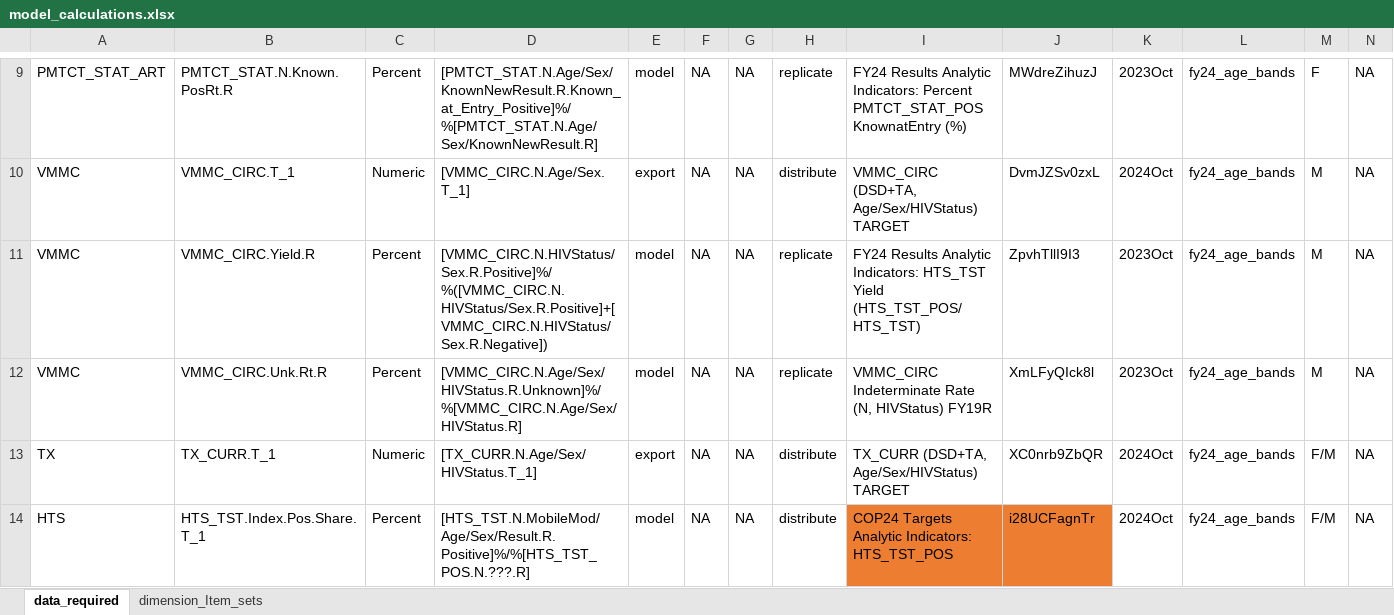
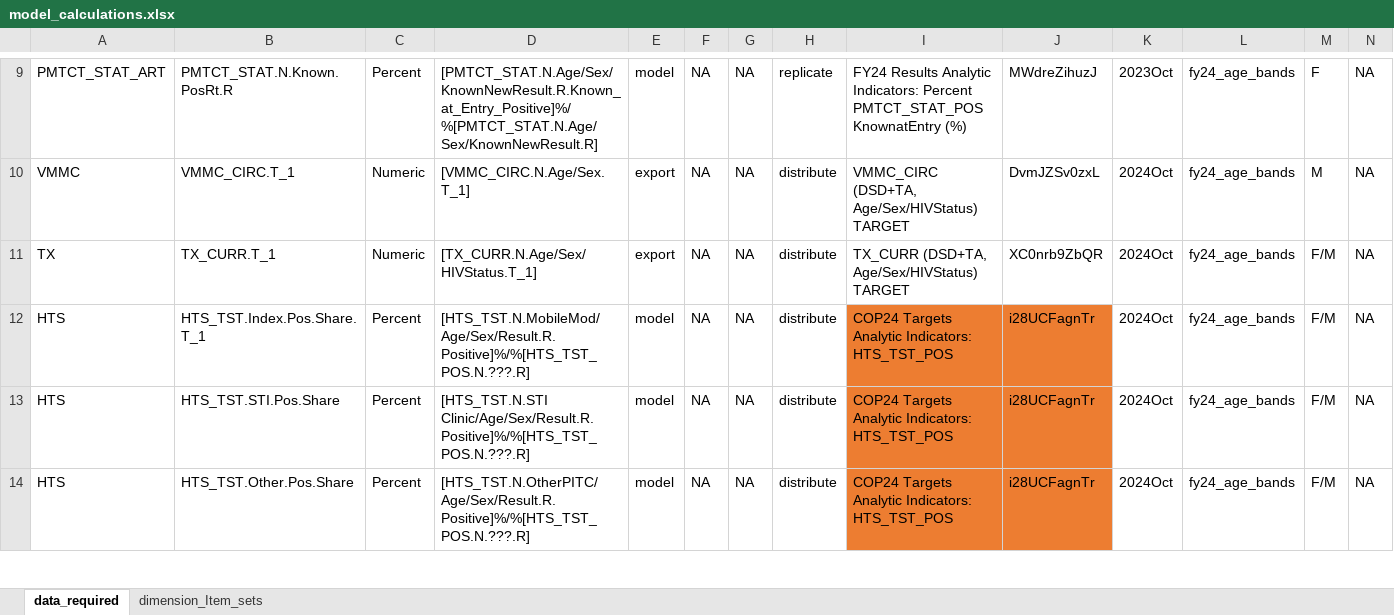
Before and after one commit to pepfar-datim/data-pack-commons, an Excel workbook: data-raw/model_calculations/model_calculations.xlsx, sheet data_required, drawn as a sheet; only a part is shown, gaps mark what is left out; the shorter side is filled out with more unchanged rows; values as stored, in another font and other column widths than the file's, no borders; rows hold the shown columns only; the diff names each change by its address in the sheet, - before the commit and + after, or states it on an @@ line.

Commit message:
removed vmcc indicators
- removed VMMC_CIRC.Unk.Rt.R, VMMC_CIRC.Yield.R, VMMC_CIRC.Pos.T and VMMC_CIRC.Neg.T

```diff
--- a/data-raw/model_calculations/model_calculations.xlsx (sheet data_required)
+++ b/data-raw/model_calculations/model_calculations.xlsx (sheet data_required)
-row 11: VMMC | VMMC_CIRC.Yield.R | Percent | [VMMC_CIRC.N.HIVStatus/Sex.R.Positive]%/%([VMMC_CIRC.N.HIVStatus/Sex.R.Positive]+[VMMC_CIRC.N.HIVStatus/Sex.R.Negative]) | model | NA | NA | replicate | FY24 Results Analytic Indicators: HTS_TST Yield (HTS_TST_POS/HTS_TST) | ZpvhTllI9I3 | 2023Oct | fy24_age_bands | M | NA
-row 12: VMMC | VMMC_CIRC.Unk.Rt.R | Percent | [VMMC_CIRC.N.Age/Sex/HIVStatus.R.Unknown]%/%[VMMC_CIRC.N.Age/Sex/HIVStatus.R] | model | NA | NA | replicate | VMMC_CIRC Indeterminate Rate (N, HIVStatus) FY19R | XmLFyQIck8l | 2023Oct | fy24_age_bands | M | NA
```
Also changed, not shown: data-raw/snu_x_im_distribution_configuration/25Tto26TMap.xlsx, 4 other files.
